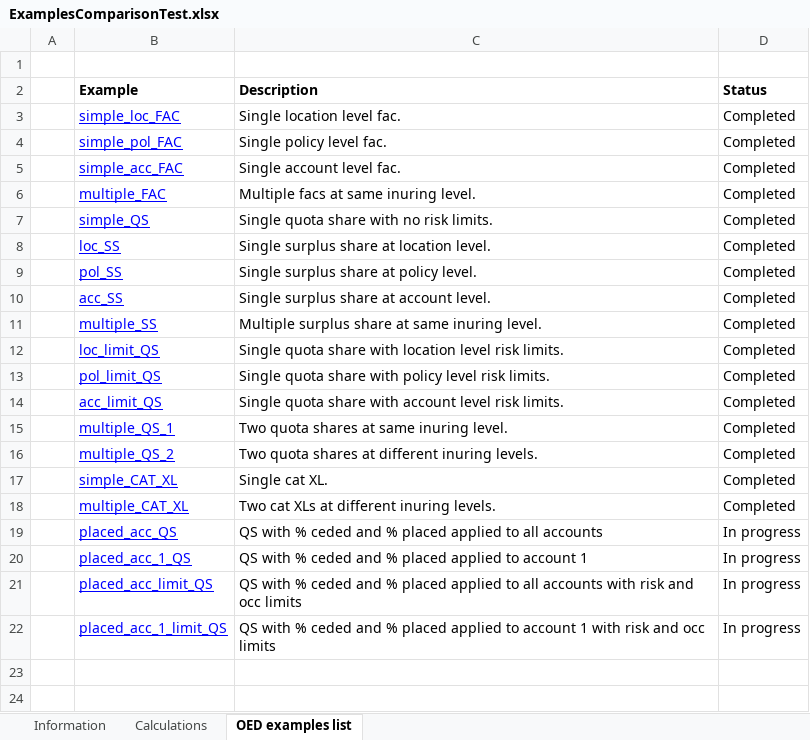
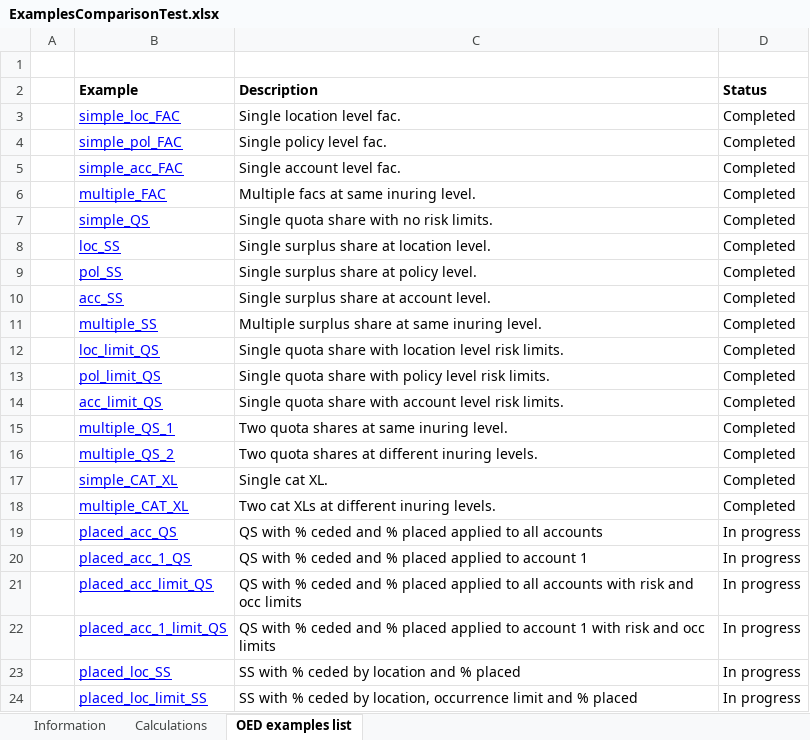
Before and after one commit to OasisLMF/ReinsuranceTestTool, an Excel workbook: examples/ExamplesComparisonTest.xlsx, sheet OED examples list, drawn as a sheet; values as stored, in another font and other column widths than the file's, no borders; the diff names each change by its address in the sheet, - before the commit and + after, or states it on an @@ line.

Commit message:
SS examples with percent placed and Occ Limits

```diff
--- a/examples/ExamplesComparisonTest.xlsx (sheet OED examples list)
+++ b/examples/ExamplesComparisonTest.xlsx (sheet OED examples list)
+row 23:  | placed_loc_SS | SS with % ceded by location and % placed | In progress
+row 24:  | placed_loc_limit_SS | SS with % ceded by location, occurrence limit and % placed | In progress
```
Also changed, not shown: sheet Calculations, 8 other files.
